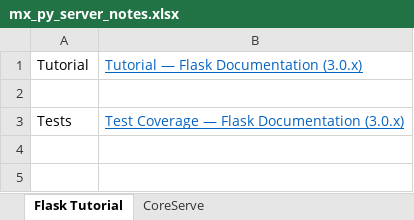
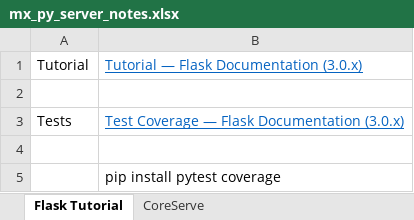
Before and after one commit to marvinxu99/py_servers, an Excel workbook: mx_py_server_notes.xlsx, sheet Flask Tutorial, drawn as a sheet; values as stored, in another font and other column widths than the file's, no borders; the diff names each change by its address in the sheet, - before the commit and + after, or states it on an @@ line.

```diff
--- a/mx_py_server_notes.xlsx (sheet Flask Tutorial)
+++ b/mx_py_server_notes.xlsx (sheet Flask Tutorial)
+row 4: (empty)
+row 5:  | pip install pytest coverage
```
Also changed, not shown: 8 other files.
